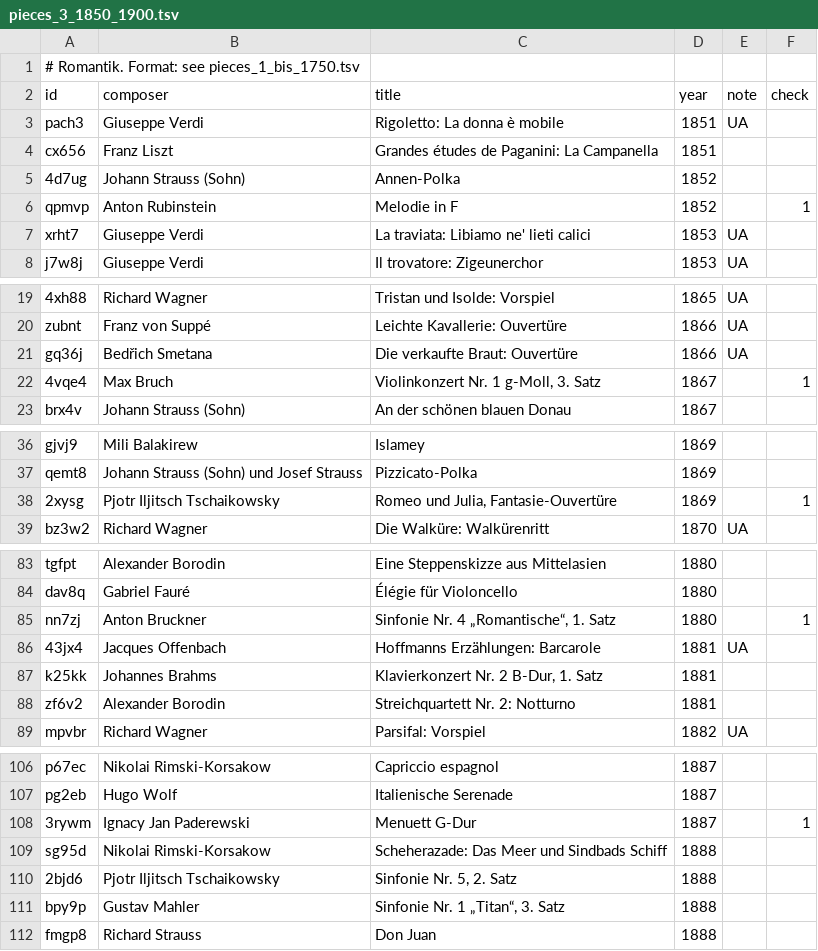
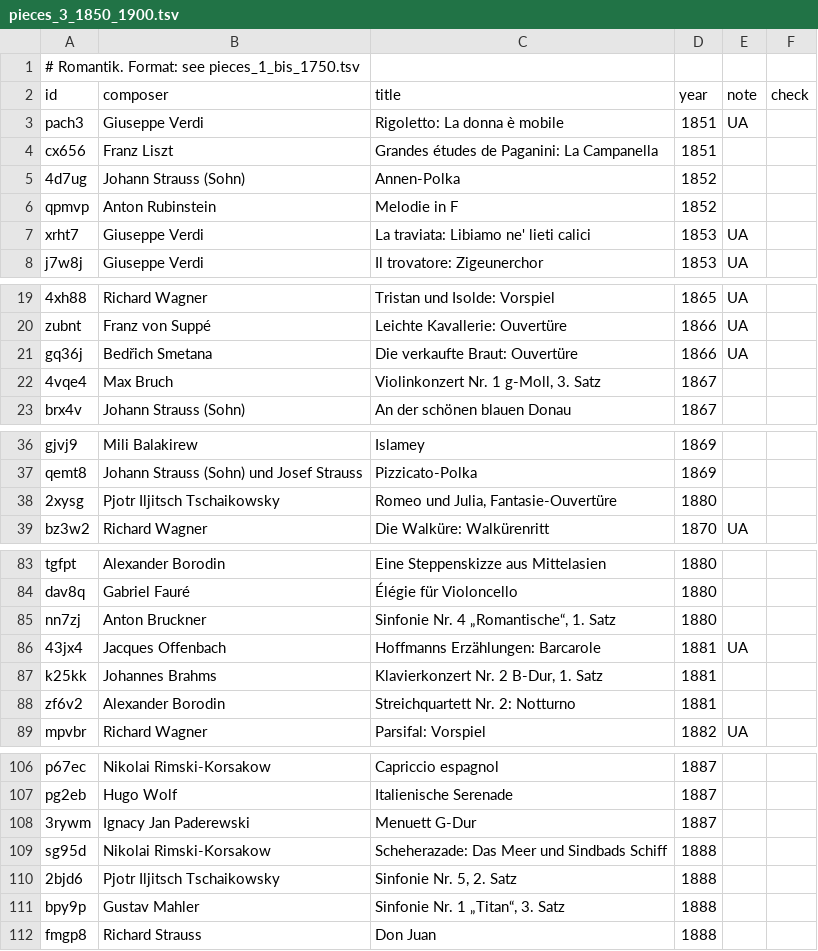
Before and after one commit to Olivier-schroeder/klassik-zeitreise, a TSV file: data/pieces_3_1850_1900.tsv, drawn as a sheet; only a part is shown, gaps mark what is left out; the diff covers the shown part only.

```diff
--- a/data/pieces_3_1850_1900.tsv
+++ b/data/pieces_3_1850_1900.tsv
@@ -5,3 +5,3 @@ cx656	Franz Liszt	Grandes études de Paganini: La Campanella	1851
 4d7ug	Johann Strauss (Sohn)	Annen-Polka	1852
-qpmvp	Anton Rubinstein	Melodie in F	1852		1
+qpmvp	Anton Rubinstein	Melodie in F	1852
 xrht7	Giuseppe Verdi	La traviata: Libiamo ne' lieti calici	1853	UA
@@ -21,3 +21,3 @@ zubnt	Franz von Suppé	Leichte Kavallerie: Ouvertüre	1866	UA
 gq36j	Bedřich Smetana	Die verkaufte Braut: Ouvertüre	1866	UA
-4vqe4	Max Bruch	Violinkonzert Nr. 1 g-Moll, 3. Satz	1867		1
+4vqe4	Max Bruch	Violinkonzert Nr. 1 g-Moll, 3. Satz	1867
 brx4v	Johann Strauss (Sohn)	An der schönen blauen Donau	1867
@@ -37,3 +37,3 @@ gjvj9	Mili Balakirew	Islamey	1869
 qemt8	Johann Strauss (Sohn) und Josef Strauss	Pizzicato-Polka	1869
-2xysg	Pjotr Iljitsch Tschaikowsky	Romeo und Julia, Fantasie-Ouvertüre	1869		1
+2xysg	Pjotr Iljitsch Tschaikowsky	Romeo und Julia, Fantasie-Ouvertüre	1880
 bz3w2	Richard Wagner	Die Walküre: Walkürenritt	1870	UA
@@ -84,3 +84,3 @@ tgfpt	Alexander Borodin	Eine Steppenskizze aus Mittelasien	1880
 dav8q	Gabriel Fauré	Élégie für Violoncello	1880
-nn7zj	Anton Bruckner	Sinfonie Nr. 4 „Romantische“, 1. Satz	1880		1
+nn7zj	Anton Bruckner	Sinfonie Nr. 4 „Romantische“, 1. Satz	1880
 43jx4	Jacques Offenbach	Hoffmanns Erzählungen: Barcarole	1881	UA
@@ -107,3 +107,3 @@ p67ec	Nikolai Rimski-Korsakow	Capriccio espagnol	1887
 pg2eb	Hugo Wolf	Italienische Serenade	1887
-3rywm	Ignacy Jan Paderewski	Menuett G-Dur	1887		1
+3rywm	Ignacy Jan Paderewski	Menuett G-Dur	1887
 sg95d	Nikolai Rimski-Korsakow	Scheherazade: Das Meer und Sindbads Schiff	1888
```
Also changed, not shown: 4 edited cells elsewhere in this file, data/pieces_1_bis_1750.tsv, data/pieces_2_1750_1850.tsv, 3 other files.
